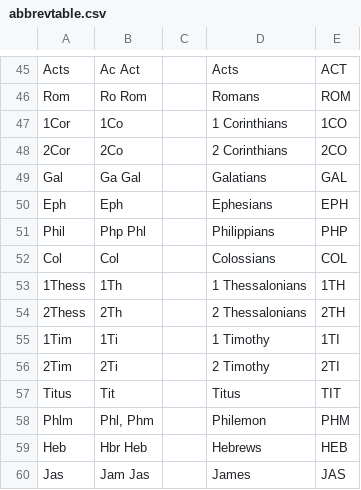
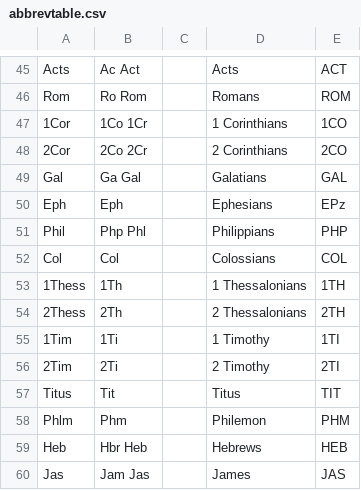
Before and after one commit to garydavenport73/bit-Bible, a CSV file: workingFolder/jfbCSVRegExReplace/abbrevtable.csv, drawn as a sheet; only a part is shown, gaps mark what is left out.

```diff
--- a/workingFolder/jfbCSVRegExReplace/abbrevtable.csv
+++ b/workingFolder/jfbCSVRegExReplace/abbrevtable.csv
@@ -46,6 +46,6 @@ Acts,Ac Act,,Acts,ACT
 Rom,Ro Rom,,Romans,ROM
-1Cor,1Co,,1 Corinthians,1CO
-2Cor,2Co,,2 Corinthians,2CO
+1Cor,1Co 1Cr,,1 Corinthians,1CO
+2Cor,2Co 2Cr,,2 Corinthians,2CO
 Gal,Ga Gal,,Galatians,GAL
-Eph,Eph,,Ephesians,EPH
+Eph,Eph,,Ephesians,EPz
 Phil,Php Phl,,Philippians,PHP
@@ -57,3 +57,3 @@ Col,Col,,Colossians,COL
 Titus,Tit,,Titus,TIT
-Phlm,"Phl, Phm",,Philemon,PHM
+Phlm, Phm,,Philemon,PHM
 Heb,Hbr Heb,,Hebrews,HEB
```
Also changed, not shown: 13 other files.
